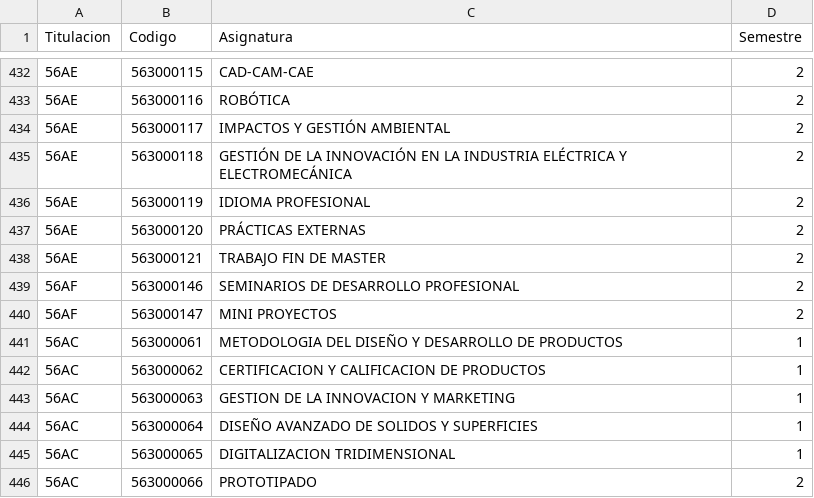
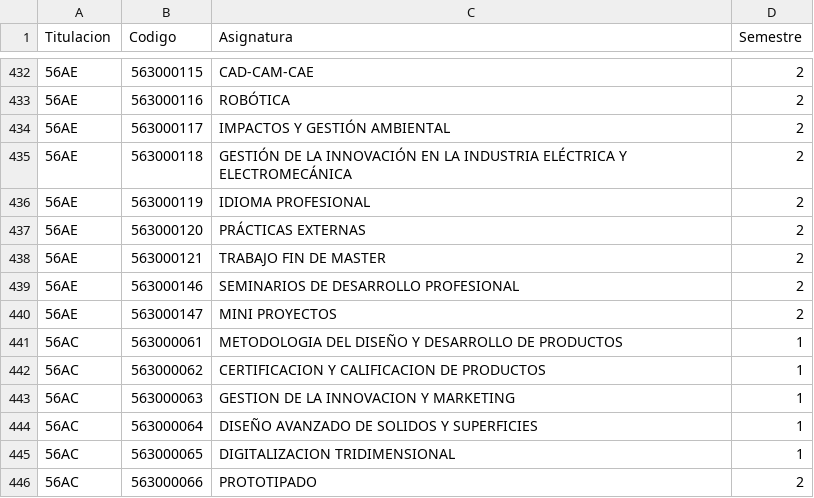
Before and after one commit to SOA-ETSIDI/misc, a CSV file: asignaturas.csv, drawn as a sheet; only a part is shown, gaps mark what is left out.

Commit message:
Corrige codigo master en asignaturas nuevas

```diff
--- a/asignaturas.csv
+++ b/asignaturas.csv
@@ -438,4 +438,4 @@
 "56AE";563000121;"TRABAJO FIN DE MASTER";2
-"56AF";563000146;"SEMINARIOS DE DESARROLLO PROFESIONAL";2
-"56AF";563000147;"MINI PROYECTOS";2
+"56AE";563000146;"SEMINARIOS DE DESARROLLO PROFESIONAL";2
+"56AE";563000147;"MINI PROYECTOS";2
 "56AC";563000061;"METODOLOGIA DEL DISEÑO Y DESARROLLO DE PRODUCTOS";1
```
